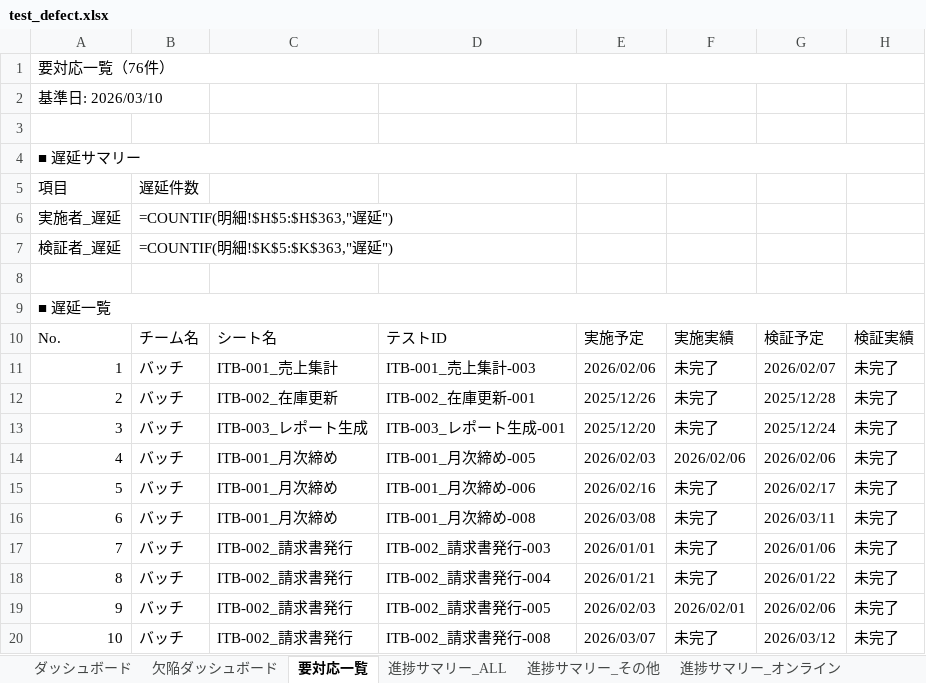
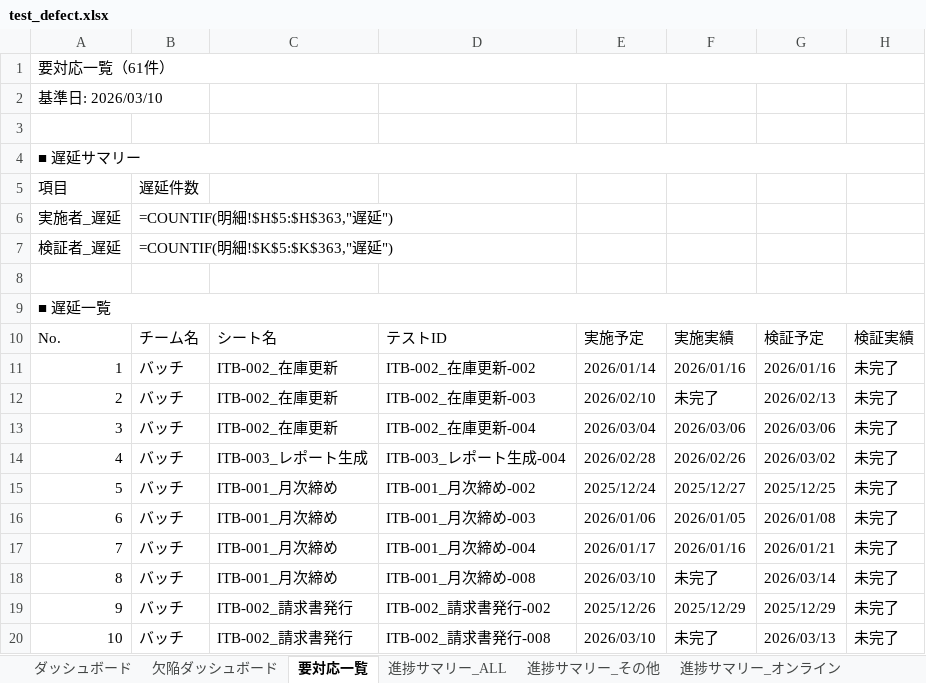
Before and after one commit to makio-dev/test-progress-collector, an Excel workbook: output/test_defect.xlsx, sheet 要対応一覧, drawn as a sheet; only a part is shown; values as stored, in another font and other column widths than the file's, no cell formats; formulas without a stored value are shown as written; conditional formats and table styles not drawn; removed rows and columns are numbered as before the commit, all else as after; the diff covers the shown part only; the diff names each change by its address in the sheet, - before the commit and + after, or states it on an @@ line.

```diff
--- a/output/test_defect.xlsx (sheet 要対応一覧)
+++ b/output/test_defect.xlsx (sheet 要対応一覧)
@@ column A renumbered between rows 1 and 70 @@
-row 11: 1 | バッチ | ITB-001_売上集計 | ITB-001_売上集計-003 | 2026/02/06 | 未完了 | 2026/02/07 | 未完了
+row 11: 1 | バッチ | ITB-002_在庫更新 | ITB-002_在庫更新-002 | 2026/01/14 | 2026/01/16 | 2026/01/16 | 未完了
-D12: ITB-002_在庫更新-001
+D12: ITB-002_在庫更新-003
-E12: 2025/12/26
+E12: 2026/02/10
-G12: 2025/12/28
+G12: 2026/02/13
+row 13: 3 | バッチ | ITB-002_在庫更新 | ITB-002_在庫更新-004 | 2026/03/04 | 2026/03/06 | 2026/03/06 | 未完了
-D14: ITB-003_レポート生成-001
+D14: ITB-003_レポート生成-004
-E14: 2025/12/20
+E14: 2026/02/28
-F14: 未完了
+F14: 2026/02/26
-G14: 2025/12/24
+G14: 2026/03/02
+row 15: 5 | バッチ | ITB-001_月次締め | ITB-001_月次締め-002 | 2025/12/24 | 2025/12/27 | 2025/12/25 | 未完了
-D16: ITB-001_月次締め-005
+D16: ITB-001_月次締め-003
-E16: 2026/02/03
+E16: 2026/01/06
-F16: 2026/02/06
+F16: 2026/01/05
-G16: 2026/02/06
+G16: 2026/01/08
-D17: ITB-001_月次締め-006
+D17: ITB-001_月次締め-004
-E17: 2026/02/16
+E17: 2026/01/17
-F17: 未完了
+F17: 2026/01/16
-G17: 2026/02/17
+G17: 2026/01/21
-E18: 2026/03/08
+E18: 2026/03/10
-G18: 2026/03/11
+G18: 2026/03/14
-row 17: 7 | バッチ | ITB-002_請求書発行 | ITB-002_請求書発行-003 | 2026/01/01 | 未完了 | 2026/01/06 | 未完了
-row 18: 8 | バッチ | ITB-002_請求書発行 | ITB-002_請求書発行-004 | 2026/01/21 | 未完了 | 2026/01/22 | 未完了
-D19: ITB-002_請求書発行-005
+D19: ITB-002_請求書発行-002
-E19: 2026/02/03
+E19: 2025/12/26
-F19: 2026/02/01
+F19: 2025/12/29
-G19: 2026/02/06
+G19: 2025/12/29
-E20: 2026/03/07
+E20: 2026/03/10
-G20: 2026/03/12
+G20: 2026/03/13
```
Also changed, not shown: 6 added rows, 21 removed rows and 132 edited cells elsewhere in this sheet, sheet 進捗サマリー_ALL, sheet 進捗サマリー_オンライン, sheet 進捗サマリー_バッチ, sheet 進捗サマリー_運用, sheet 進捗サマリー_基盤, sheet 進捗サマリー_その他, 12 more sheets, cell formats, charts or pictures, input/defects/欠陥一覧_オンライン.xlsx, input/defects/欠陥一覧_バッチ.xlsx, 4 other files.
